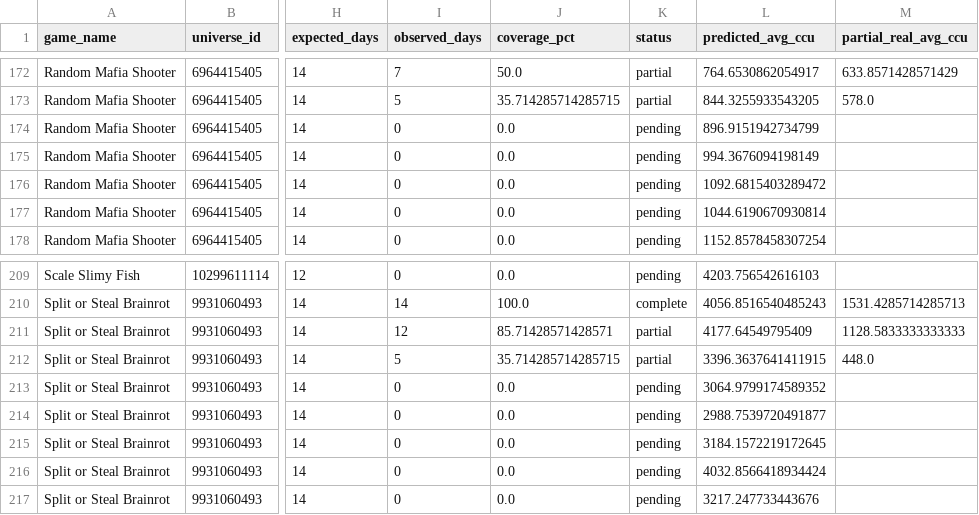
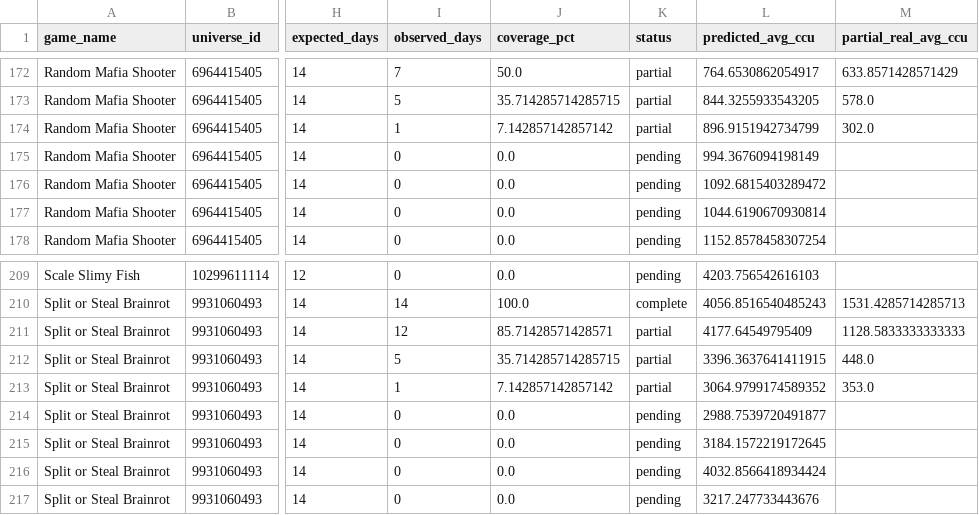
Before and after one commit to lx920/forecast-dashboard, a CSV file: forecast_validation.csv, drawn as a sheet; only a part is shown, gaps mark what is left out; the diff covers the shown part only; the diff names each change by its address in the sheet, - before the commit and + after, or states it on an @@ line.

```diff
--- a/forecast_validation.csv
+++ b/forecast_validation.csv
-I174 (observed_days): 0
+I174 (observed_days): 1
-J174 (coverage_pct): 0.0
+J174 (coverage_pct): 7.142857142857142
-K174 (status): pending
+K174 (status): partial
-M174 (partial_real_avg_ccu): (empty)
+M174 (partial_real_avg_ccu): 302.0
-I213 (observed_days): 0
+I213 (observed_days): 1
-J213 (coverage_pct): 0.0
+J213 (coverage_pct): 7.142857142857142
-K213 (status): pending
+K213 (status): partial
-M213 (partial_real_avg_ccu): (empty)
+M213 (partial_real_avg_ccu): 353.0
```
Also changed, not shown: 50 edited cells elsewhere in this file, 2 other files.
